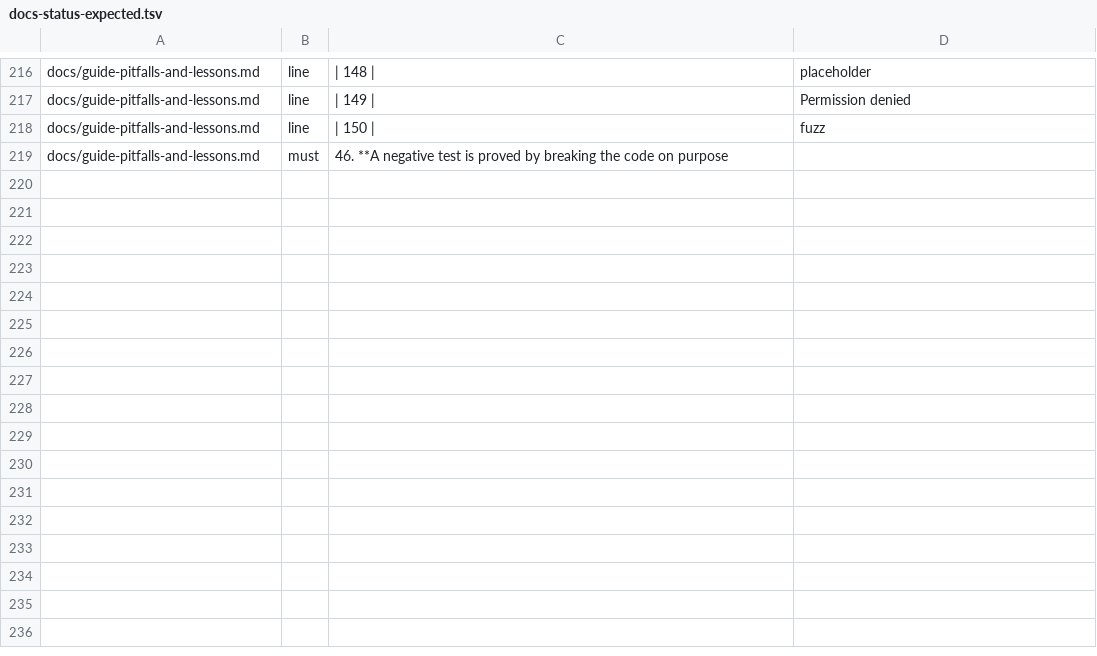
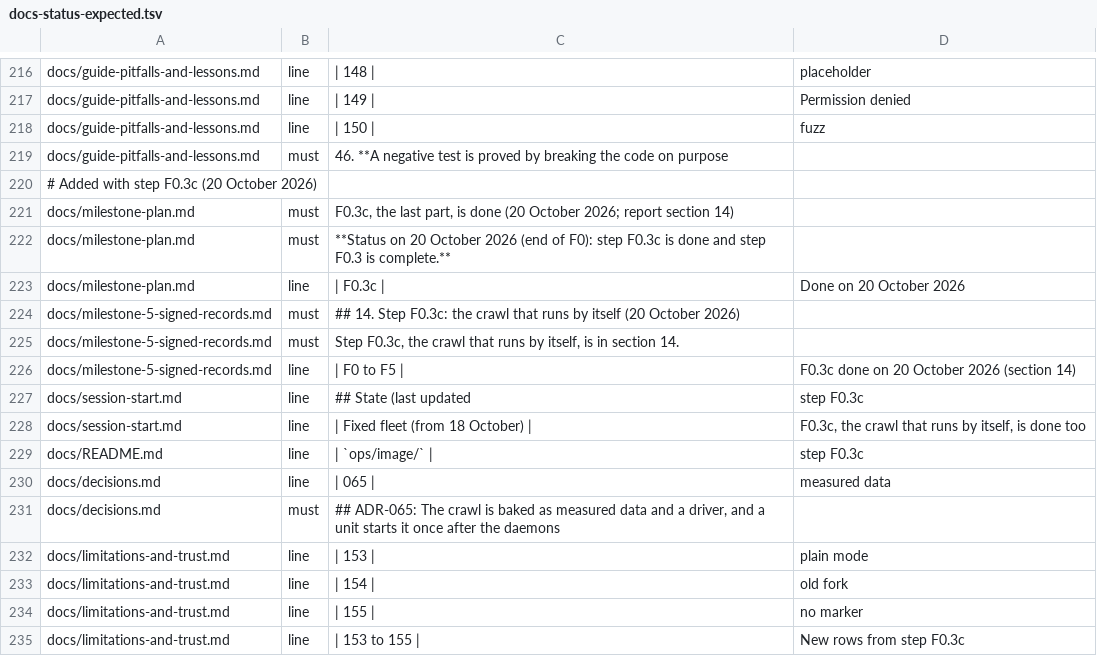
Before and after one commit to Heron-AI-Security/trus-tee-crawl, a TSV file: ops/attested/docs-status-expected.tsv, drawn as a sheet; only a part is shown, gaps mark what is left out.

Commit message:
docs: record step F0.3c and close F0.3: the crawl that runs by itself, ADR-065, three new limits and the compressed roadmap

```diff
--- a/ops/attested/docs-status-expected.tsv
+++ b/ops/attested/docs-status-expected.tsv
@@ -219 +219,17 @@ docs/guide-pitfalls-and-lessons.md	line	| 150 |	fuzz
 docs/guide-pitfalls-and-lessons.md	must	46. **A negative test is proved by breaking the code on purpose
+# Added with step F0.3c (20 October 2026)
+docs/milestone-plan.md	must	F0.3c, the last part, is done (20 October 2026; report section 14)
+docs/milestone-plan.md	must	**Status on 20 October 2026 (end of F0): step F0.3c is done and step F0.3 is complete.**
+docs/milestone-plan.md	line	| F0.3c |	Done on 20 October 2026
+docs/milestone-5-signed-records.md	must	## 14. Step F0.3c: the crawl that runs by itself (20 October 2026)
+docs/milestone-5-signed-records.md	must	Step F0.3c, the crawl that runs by itself, is in section 14.
+docs/milestone-5-signed-records.md	line	| F0 to F5 |	F0.3c done on 20 October 2026 (section 14)
+docs/session-start.md	line	## State (last updated	step F0.3c
+docs/session-start.md	line	| Fixed fleet (from 18 October) |	F0.3c, the crawl that runs by itself, is done too
+docs/README.md	line	| `ops/image/` |	step F0.3c
+docs/decisions.md	line	| 065 |	measured data
+docs/decisions.md	must	## ADR-065: The crawl is baked as measured data and a driver, and a unit starts it once after the daemons
+docs/limitations-and-trust.md	line	| 153 |	plain mode
+docs/limitations-and-trust.md	line	| 154 |	old fork
+docs/limitations-and-trust.md	line	| 155 |	no marker
+docs/limitations-and-trust.md	line	| 153 to 155 |	New rows from step F0.3c
```
Also changed, not shown: 6 other files.
